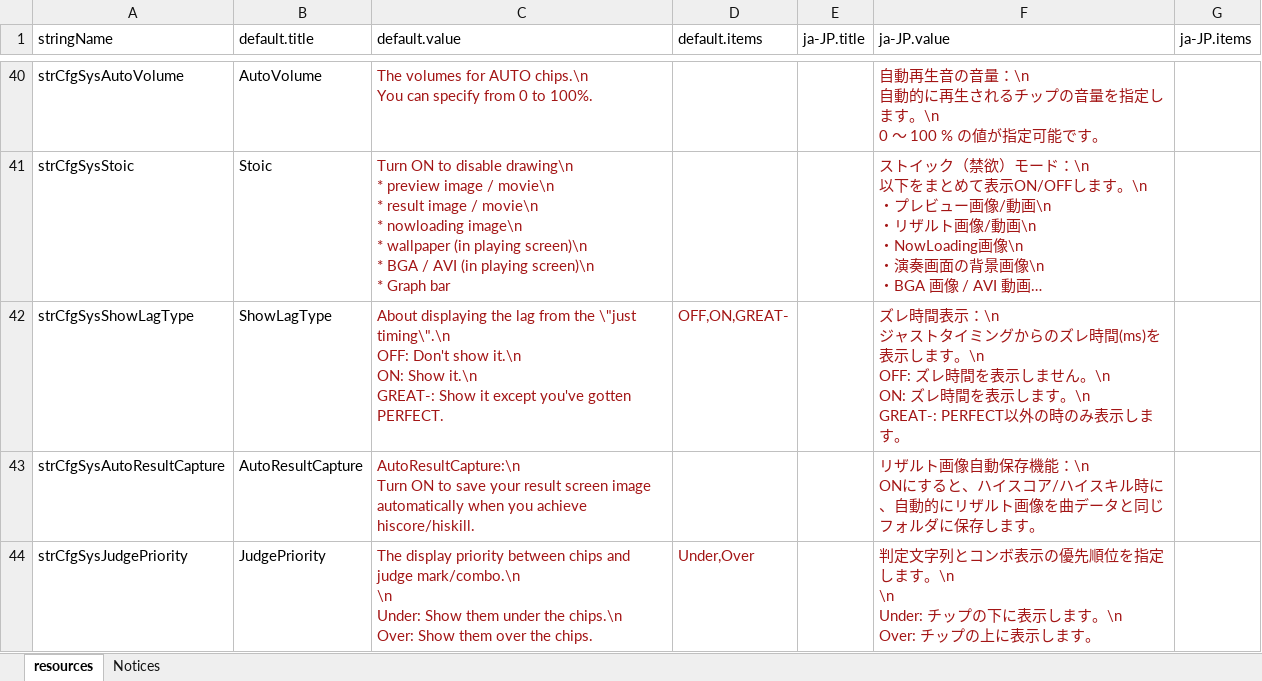
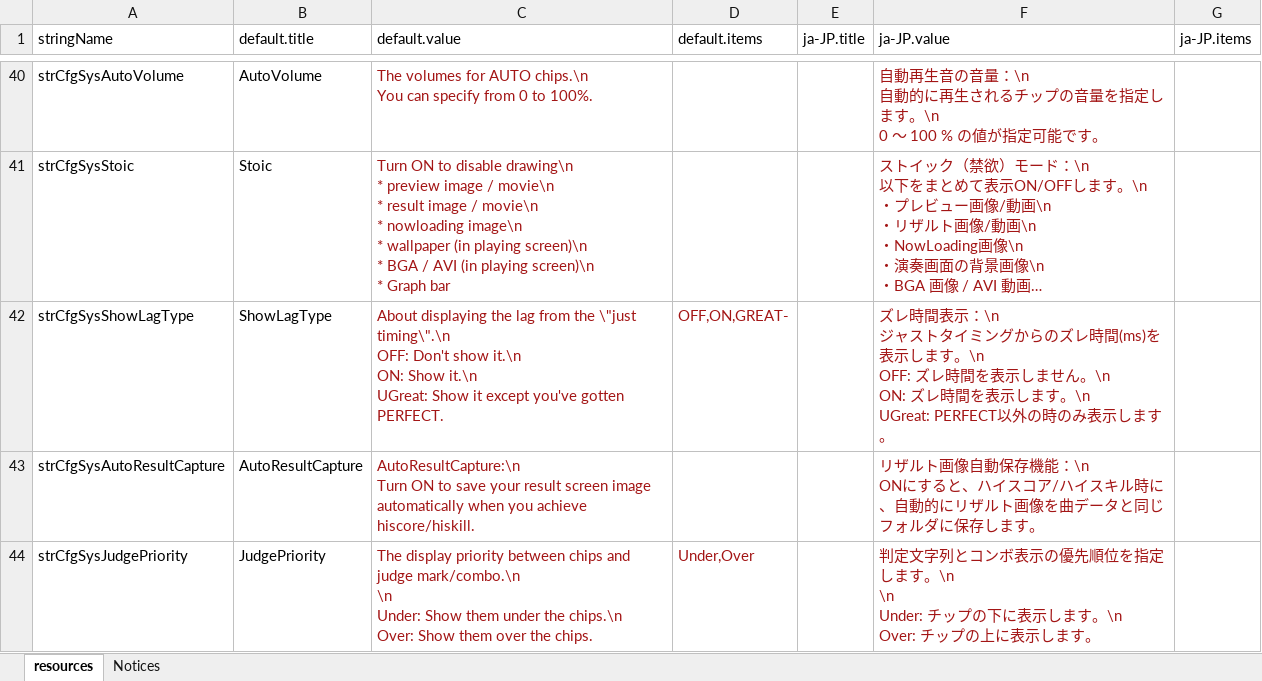
Before and after one commit to hugetiny/DTXMania, an Excel workbook: 実行時フォルダ/System/resources.xlsx, sheet resources, drawn as a sheet; only a part is shown, gaps mark what is left out; long unchanged cells end in …; values as stored, in another font and other column widths than the file's, no borders; ↵ is a line break in a cell; the diff covers the shown part only; the diff names each change by its address in the sheet, - before the commit and + after, or states it on an @@ line.

Commit message:
#36491 ShowLagTimeとSudHidの説明文も選択肢と異なっていたので修正。
git-svn-id: http://svn.osdn.jp/svnroot/dtxmania/trunk@1016 16f42ceb-6dc6-49c8-ba94-f2d53467949d

```diff
--- a/実行時フォルダ/System/resources.xlsx (sheet resources)
+++ b/実行時フォルダ/System/resources.xlsx (sheet resources)
-C42 (default.value): …Show it.\n ↵ GREAT-: Show it…
+C42 (default.value): …Show it.\n ↵ UGreat: Show it…
-F42 (ja-JP.value): …ます。\n ↵ GREAT-: PERFECT以外の…
+F42 (ja-JP.value): …ます。\n ↵ UGreat: PERFECT以外の…
```
Also changed, not shown: 2 edited cells elsewhere in this sheet, 1 other file.
